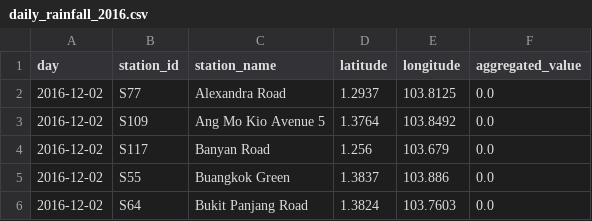
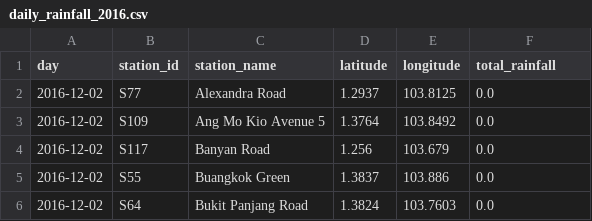
Before and after one commit to rongrongrr/IRS-PM-2025-01-11-AIS07PT-Team_Dengue-Dengue_Outbreak_Prediction_System, a CSV file: raw_data/rainfall/daily_rainfall_2016.csv, drawn as a sheet; only a part is shown.

Commit message:
Correceted mismatched column in rainfall aggregated csv and added vizualization folder for 2016 to 2025

```diff
--- a/raw_data/rainfall/daily_rainfall_2016.csv
+++ b/raw_data/rainfall/daily_rainfall_2016.csv
@@ -1,2 +1,2 @@
-day,station_id,station_name,latitude,longitude,aggregated_value
+day,station_id,station_name,latitude,longitude,total_rainfall
 2016-12-02,S77,Alexandra Road,1.2937,103.8125,0.0
```
Also changed, not shown: raw_data/rainfall/daily_rainfall_2018.csv, raw_data/rainfall/daily_rainfall_2019.csv, 11 other files.
